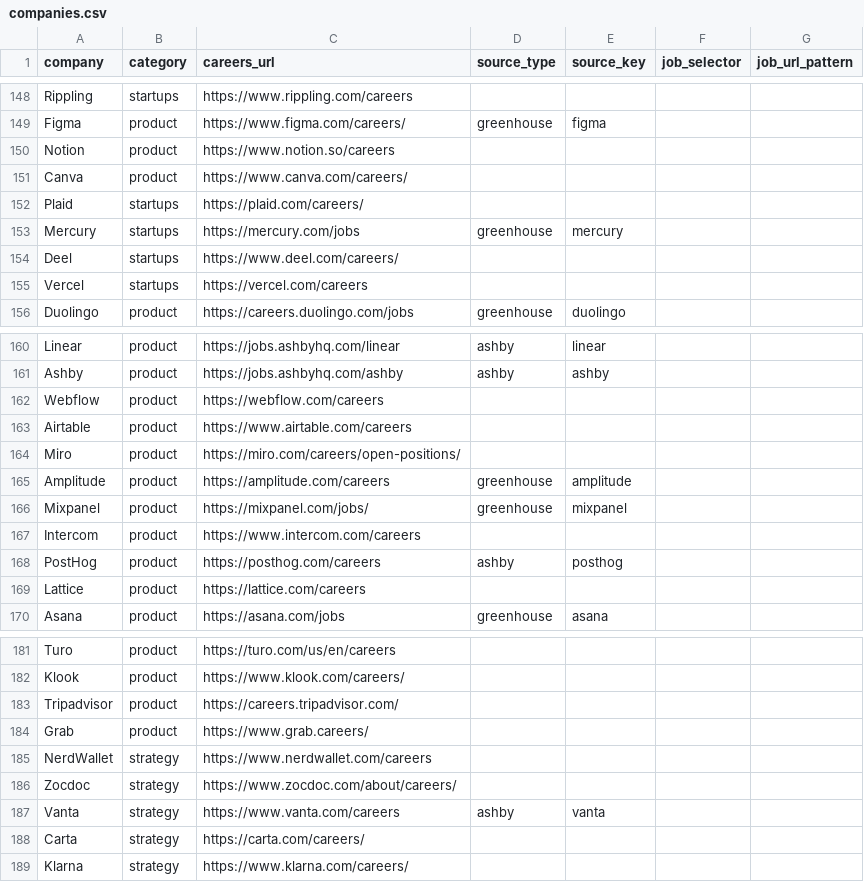
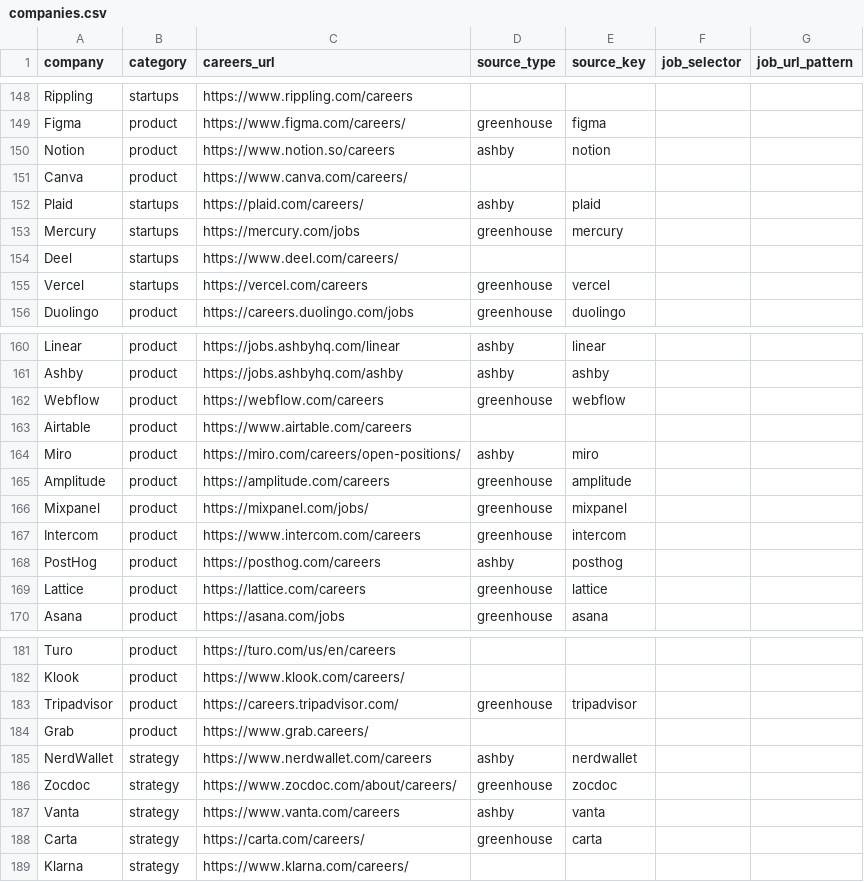
Before and after one commit to aliciamiacheng/internship-alert-bot, a CSV file: companies.csv, drawn as a sheet; only a part is shown, gaps mark what is left out; the diff covers the shown part only.

```diff
--- a/companies.csv
+++ b/companies.csv
@@ -149,8 +149,8 @@ Rippling,startups,https://www.rippling.com/careers,,,,
 Figma,product,https://www.figma.com/careers/,greenhouse,figma,,
-Notion,product,https://www.notion.so/careers,,,,
+Notion,product,https://www.notion.so/careers,ashby,notion,,
 Canva,product,https://www.canva.com/careers/,,,,
-Plaid,startups,https://plaid.com/careers/,,,,
+Plaid,startups,https://plaid.com/careers/,ashby,plaid,,
 Mercury,startups,https://mercury.com/jobs,greenhouse,mercury,,
 Deel,startups,https://www.deel.com/careers/,,,,
-Vercel,startups,https://vercel.com/careers,,,,
+Vercel,startups,https://vercel.com/careers,greenhouse,vercel,,
 Duolingo,product,https://careers.duolingo.com/jobs,greenhouse,duolingo,,
@@ -161,10 +161,10 @@ Linear,product,https://jobs.ashbyhq.com/linear,ashby,linear,,
 Ashby,product,https://jobs.ashbyhq.com/ashby,ashby,ashby,,
-Webflow,product,https://webflow.com/careers,,,,
+Webflow,product,https://webflow.com/careers,greenhouse,webflow,,
 Airtable,product,https://www.airtable.com/careers,,,,
-Miro,product,https://miro.com/careers/open-positions/,,,,
+Miro,product,https://miro.com/careers/open-positions/,ashby,miro,,
 Amplitude,product,https://amplitude.com/careers,greenhouse,amplitude,,
 Mixpanel,product,https://mixpanel.com/jobs/,greenhouse,mixpanel,,
-Intercom,product,https://www.intercom.com/careers,,,,
+Intercom,product,https://www.intercom.com/careers,greenhouse,intercom,,
 PostHog,product,https://posthog.com/careers,ashby,posthog,,
-Lattice,product,https://lattice.com/careers,,,,
+Lattice,product,https://lattice.com/careers,greenhouse,lattice,,
 Asana,product,https://asana.com/jobs,greenhouse,asana,,
@@ -182,8 +182,8 @@ Turo,product,https://turo.com/us/en/careers,,,,
 Klook,product,https://www.klook.com/careers/,,,,
-Tripadvisor,product,https://careers.tripadvisor.com/,,,,
+Tripadvisor,product,https://careers.tripadvisor.com/,greenhouse,tripadvisor,,
 Grab,product,https://www.grab.careers/,,,,
-NerdWallet,strategy,https://www.nerdwallet.com/careers,,,,
-Zocdoc,strategy,https://www.zocdoc.com/about/careers/,,,,
+NerdWallet,strategy,https://www.nerdwallet.com/careers,ashby,nerdwallet,,
+Zocdoc,strategy,https://www.zocdoc.com/about/careers/,greenhouse,zocdoc,,
 Vanta,strategy,https://www.vanta.com/careers,ashby,vanta,,
-Carta,strategy,https://carta.com/careers/,,,,
+Carta,strategy,https://carta.com/careers/,greenhouse,carta,,
 Klarna,strategy,https://www.klarna.com/careers/,,,,
```
Also changed, not shown: 22 edited cells elsewhere in this file, 5 other files.
